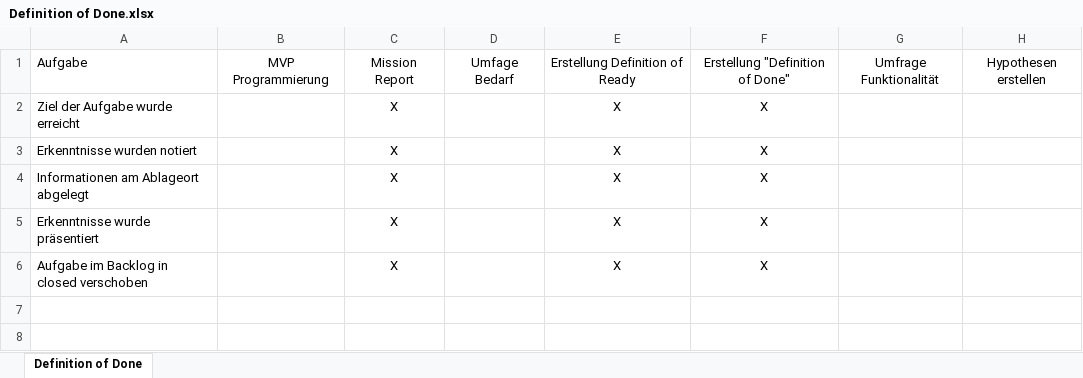
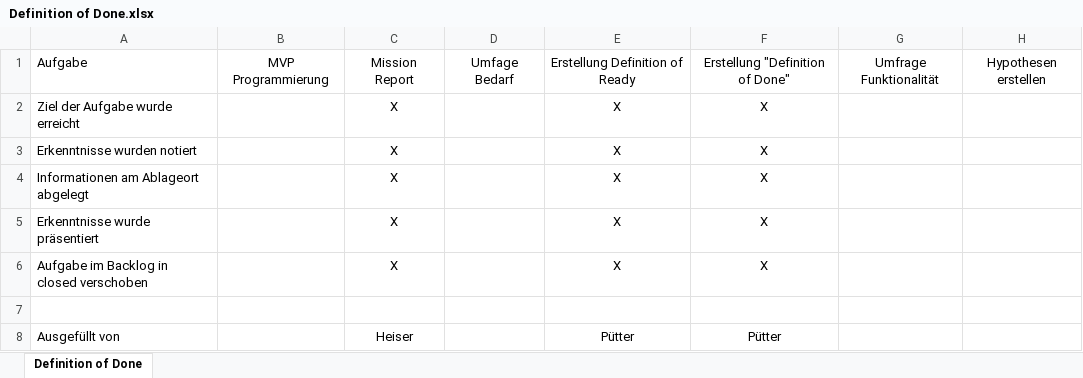
Before and after one commit to Dozentenampel/dozentenampel.github.io, an Excel workbook: Definition of Done.xlsx, sheet Definition of Done, drawn as a sheet; values as stored, in another font and other column widths than the file's, no borders; the diff names each change by its address in the sheet, - before the commit and + after, or states it on an @@ line.

Commit message:
Add files via upload

```diff
--- a/Definition of Done.xlsx (sheet Definition of Done)
+++ b/Definition of Done.xlsx (sheet Definition of Done)
+row 7: (empty)
+row 8: Ausgefüllt von |  | Heiser |  | Pütter | Pütter
```
